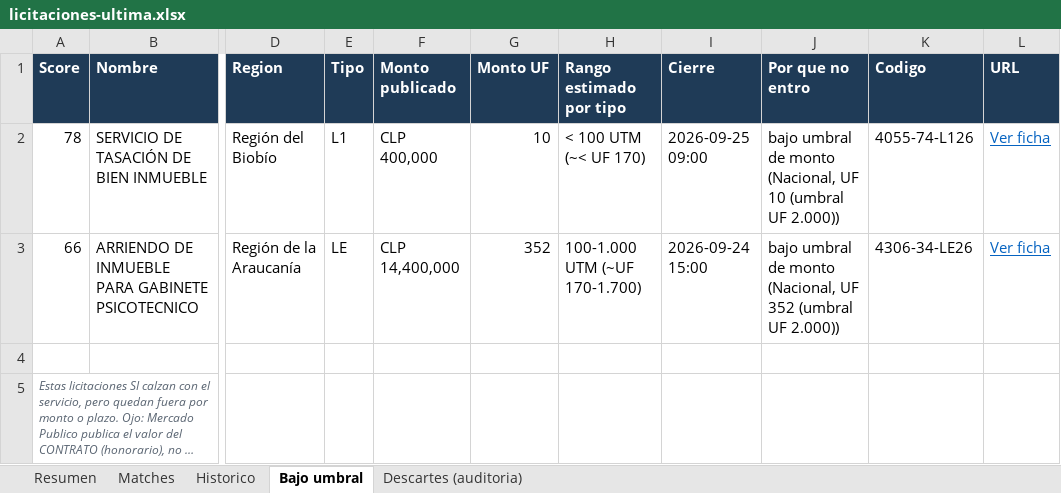
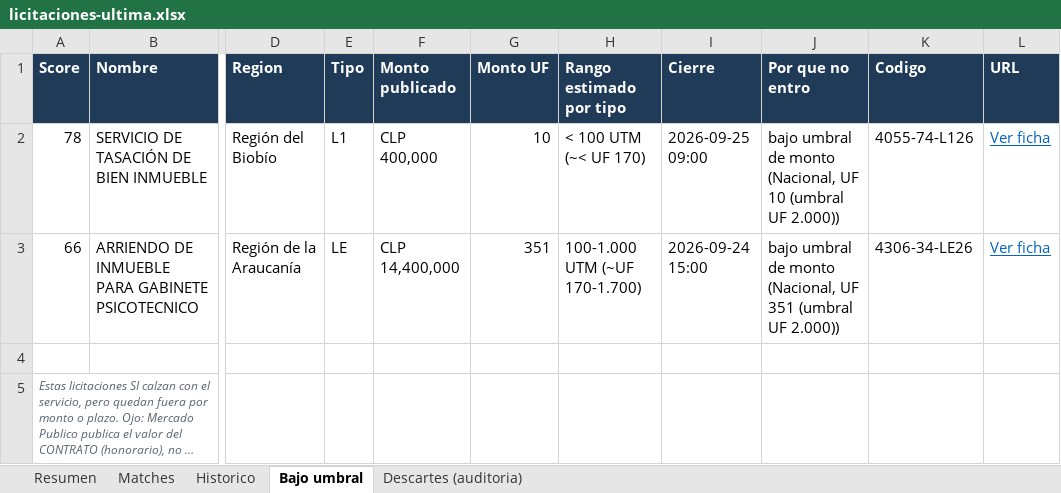
Before and after one commit to Strolj-Oderlink/radar-licitaciones, an Excel workbook: docs/licitaciones-ultima.xlsx, sheet Bajo umbral, drawn as a sheet; only a part is shown, gaps mark what is left out; long unchanged cells end in …; values as stored, in another font and other column widths than the file's, no borders; the diff names each change by its address in the sheet, - before the commit and + after, or states it on an @@ line.

```diff
--- a/docs/licitaciones-ultima.xlsx (sheet Bajo umbral)
+++ b/docs/licitaciones-ultima.xlsx (sheet Bajo umbral)
-G3 (Monto UF): 352
+G3 (Monto UF): 351
-J3 (Por que no entro): …(Nacional, UF 352 (umbral UF…
+J3 (Por que no entro): …(Nacional, UF 351 (umbral UF…
```
Also changed, not shown: sheet Descartes (auditoria), sheet Historico, sheet Matches, sheet Resumen, 6 other files.
